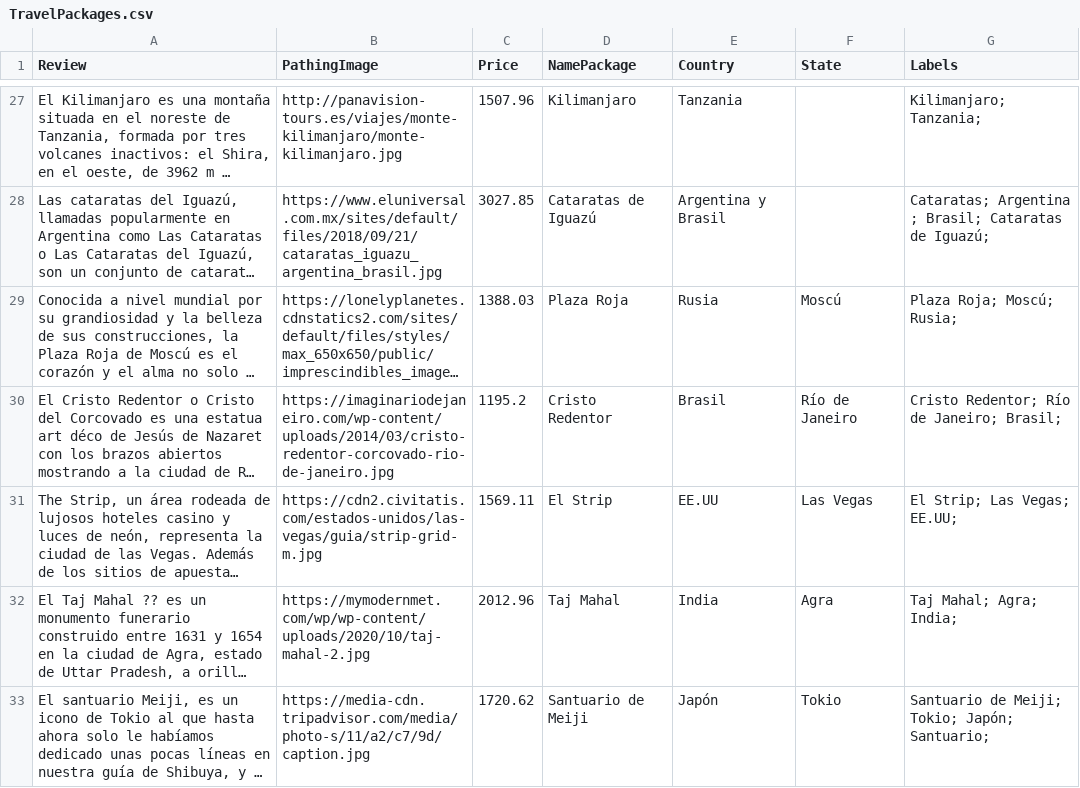
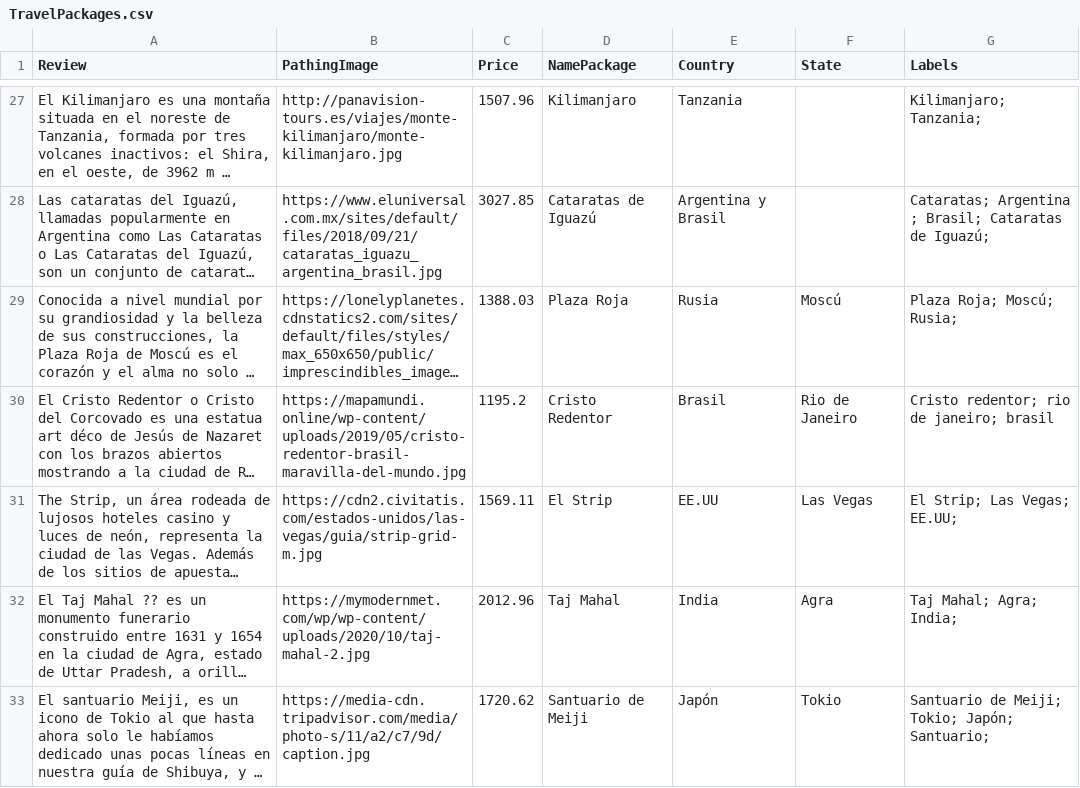
Before and after one commit to Al3xisDani3l/Global-Getaways-Inc, a CSV file: GG.WebPageMVC/wwwroot/Csv/TravelPackages.csv, drawn as a sheet; only a part is shown, gaps mark what is left out; long unchanged cells end in …; the diff names each change by its address in the sheet, - before the commit and + after, or states it on an @@ line.

```diff
--- a/GG.WebPageMVC/wwwroot/Csv/TravelPackages.csv
+++ b/GG.WebPageMVC/wwwroot/Csv/TravelPackages.csv
-B30 (PathingImage): https://imaginariodejaneiro.com/wp-content/uploads/2014/03/cristo-redentor-corcovado-rio-de-janeiro.jpg
+B30 (PathingImage): https://mapamundi.online/wp-content/uploads/2019/05/cristo-redentor-brasil-maravilla-del-mundo.jpg
-F30 (State): Río de Janeiro
+F30 (State): Rio de Janeiro
-G30 (Labels): Cristo Redentor; Río de Janeiro; Brasil;
+G30 (Labels): Cristo redentor; rio de janeiro; brasil
```
Also changed, not shown: 45 other files.
